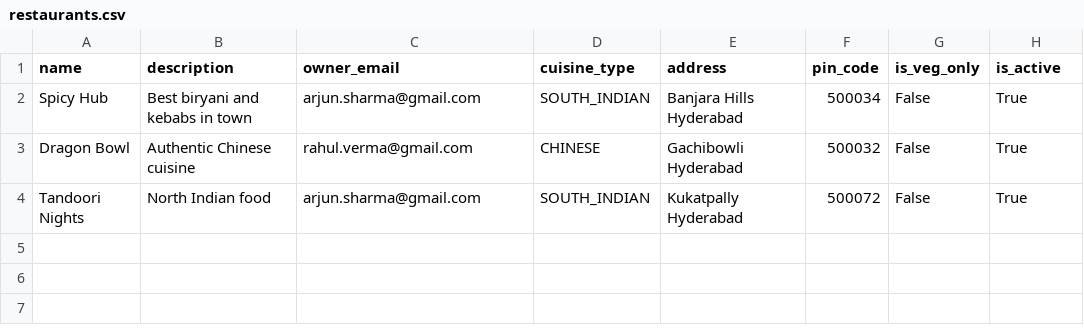
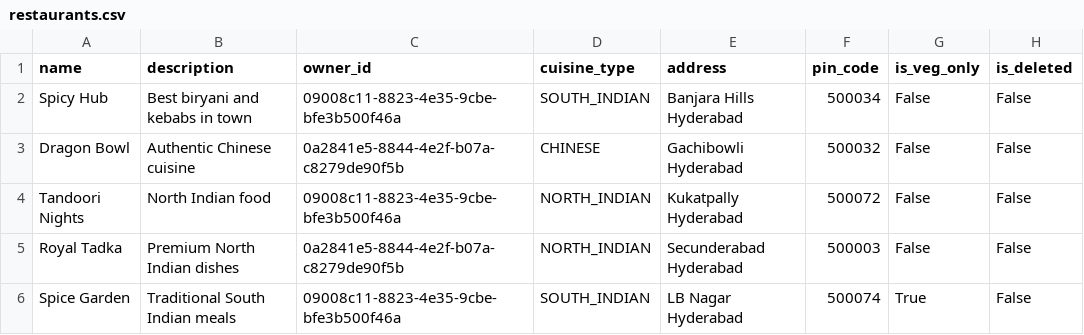
Before and after one commit to babahajvali/zomato, a CSV file: sample_data/restaurants.csv, drawn as a sheet.

```diff
--- a/sample_data/restaurants.csv
+++ b/sample_data/restaurants.csv
@@ -1,4 +1,6 @@
-name,description,owner_email,cuisine_type,address,pin_code,is_veg_only,is_active
-Spicy Hub,Best biryani and kebabs in town,arjun.sharma@gmail.com,SOUTH_INDIAN,Banjara Hills Hyderabad,500034,False,True
-Dragon Bowl,Authentic Chinese cuisine,rahul.verma@gmail.com,CHINESE,Gachibowli Hyderabad,500032,False,True
-Tandoori Nights,North Indian food,arjun.sharma@gmail.com,SOUTH_INDIAN,Kukatpally Hyderabad,500072,False,True
+name,description,owner_id,cuisine_type,address,pin_code,is_veg_only,is_deleted
+Spicy Hub,Best biryani and kebabs in town,09008c11-8823-4e35-9cbe-bfe3b500f46a,SOUTH_INDIAN,Banjara Hills Hyderabad,500034,False,False
+Dragon Bowl,Authentic Chinese cuisine,0a2841e5-8844-4e2f-b07a-c8279de90f5b,CHINESE,Gachibowli Hyderabad,500032,False,False
+Tandoori Nights,North Indian food,09008c11-8823-4e35-9cbe-bfe3b500f46a,NORTH_INDIAN,Kukatpally Hyderabad,500072,False,False
+Royal Tadka,Premium North Indian dishes,0a2841e5-8844-4e2f-b07a-c8279de90f5b,NORTH_INDIAN,Secunderabad Hyderabad,500003,False,False
+Spice Garden,Traditional South Indian meals,09008c11-8823-4e35-9cbe-bfe3b500f46a,SOUTH_INDIAN,LB Nagar Hyderabad,500074,True,False
```
Also changed, not shown: sample_data/menu_items.csv, sample_data/restaurant_timings.csv, 54 other files.
